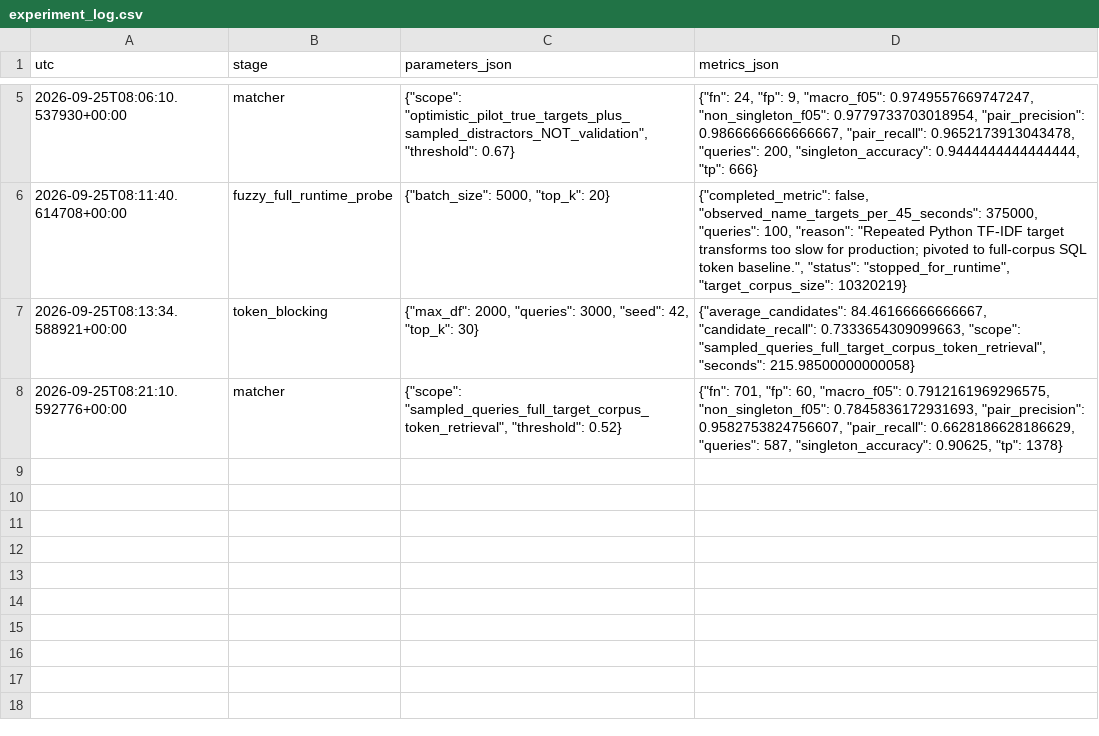
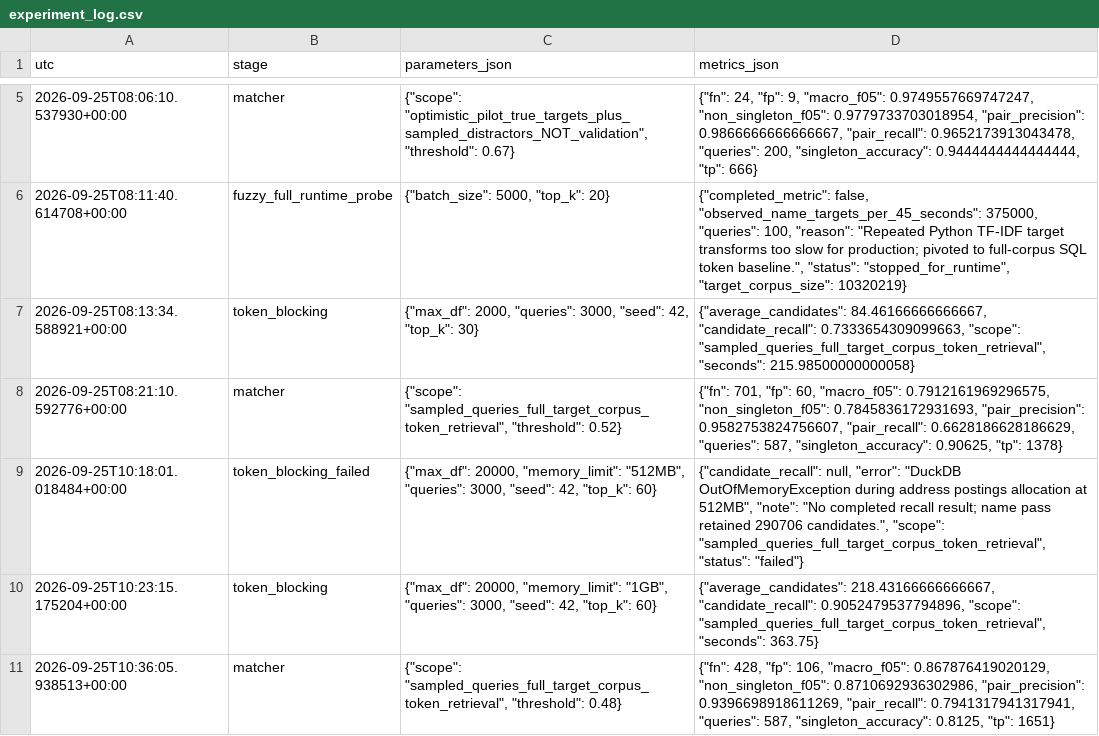
Before and after one commit to RAHUL-DevelopeRR/Student_Amazon, a CSV file: experiments/experiment_log.csv, drawn as a sheet; only a part is shown, gaps mark what is left out; the diff names each change by its address in the sheet, - before the commit and + after, or states it on an @@ line.

Commit message:
Improve full-corpus retrieval and validate wider matcher

```diff
--- a/experiments/experiment_log.csv
+++ b/experiments/experiment_log.csv
+row 9: 2026-09-25T10:18:01.018484+00:00 | token_blocking_failed | {"max_df": 20000, "memory_limit": "512MB", "queries": 3000, "seed": 42, "top_k": 60} | {"candidate_recall": null, "error": "DuckDB OutOfMemoryException during address postings allocation at 512MB", "note": "No completed recall result; name pass retained 290706 candidates.", "scope": "sampled_queries_full_target_corpus_token_retrieval", "status": "failed"}
+row 10: 2026-09-25T10:23:15.175204+00:00 | token_blocking | {"max_df": 20000, "memory_limit": "1GB", "queries": 3000, "seed": 42, "top_k": 60} | {"average_candidates": 218.43166666666667, "candidate_recall": 0.9052479537794896, "scope": "sampled_queries_full_target_corpus_token_retrieval", "seconds": 363.75}
+row 11: 2026-09-25T10:36:05.938513+00:00 | matcher | {"scope": "sampled_queries_full_target_corpus_token_retrieval", "threshold": 0.48} | {"fn": 428, "fp": 106, "macro_f05": 0.867876419020129, "non_singleton_f05": 0.8710692936302986, "pair_precision": 0.9396698918611269, "pair_recall": 0.7941317941317941, "queries": 587, "singleton_accuracy": 0.8125, "tp": 1651}
```
Also changed, not shown: 9 other files.
